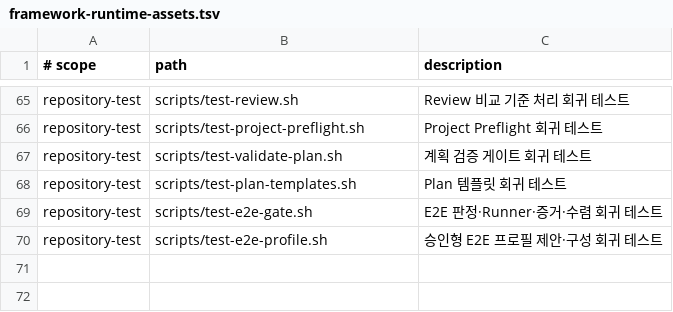
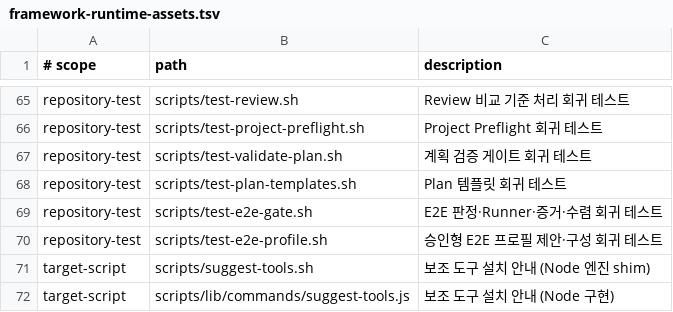
Before and after one commit to gon1942/ai-dev-standard, a TSV file: docs/framework-runtime-assets.tsv, drawn as a sheet; only a part is shown, gaps mark what is left out; the diff names each change by its address in the sheet, - before the commit and + after, or states it on an @@ line.

Commit message:
feat: Ponytail 스킬 배포 + suggest-tools 보조 도구 안내

```diff
--- a/docs/framework-runtime-assets.tsv
+++ b/docs/framework-runtime-assets.tsv
+row 71: target-script | scripts/suggest-tools.sh | 보조 도구 설치 안내 (Node 엔진 shim)
+row 72: target-script | scripts/lib/commands/suggest-tools.js | 보조 도구 설치 안내 (Node 구현)
```
Also changed, not shown: 10 other files.
